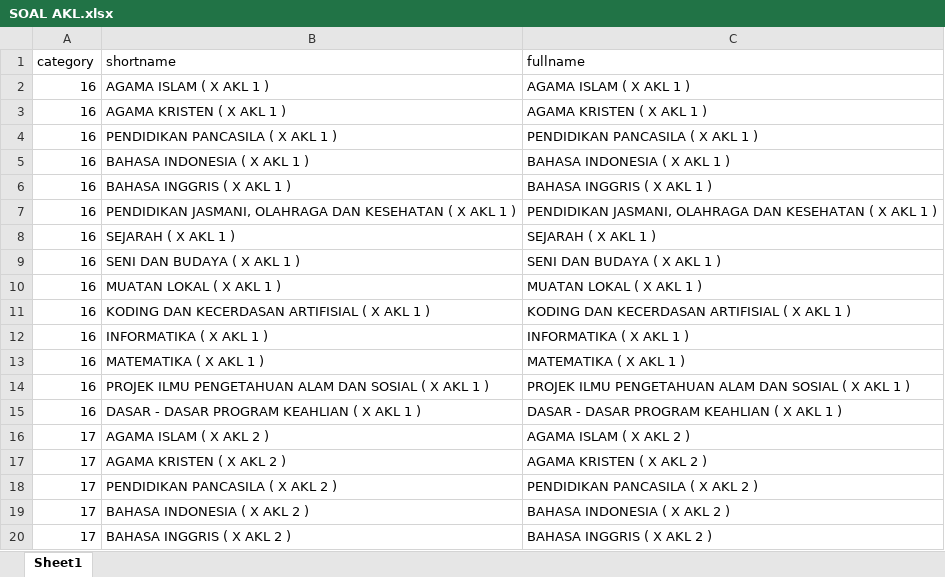
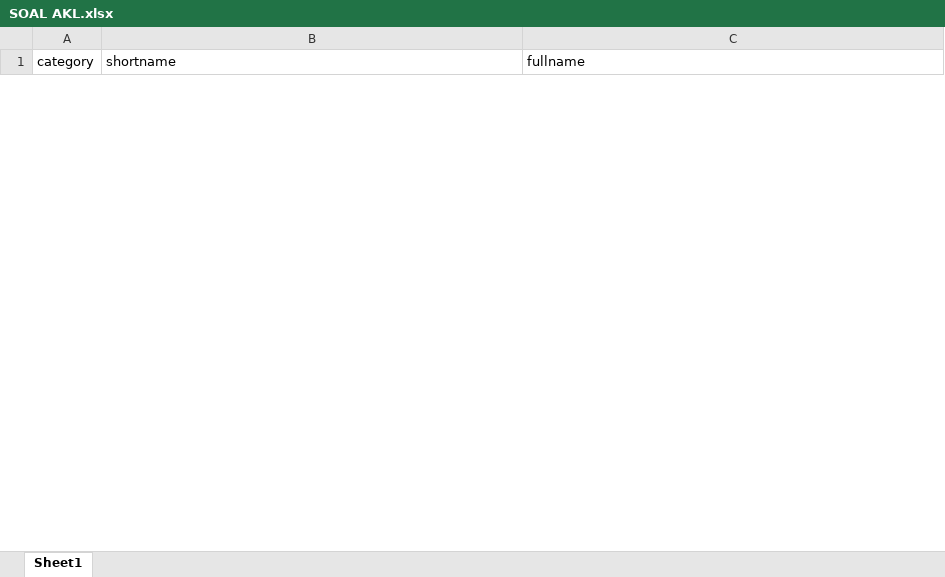
Before and after one commit to lancestrom/cbt2.0admin, an Excel workbook: temp_doc/STS SAS 25-25/SOAL AKL.xlsx, sheet Sheet1, drawn as a sheet; only a part is shown; values as stored, in another font and other column widths than the file's, no borders; removed rows and columns are numbered as before the commit, all else as after; the diff covers the shown part only; the diff names each change by its address in the sheet, - before the commit and + after, or states it on an @@ line.

```diff
--- a/temp_doc/STS SAS 25-25/SOAL AKL.xlsx (sheet Sheet1)
+++ b/temp_doc/STS SAS 25-25/SOAL AKL.xlsx (sheet Sheet1)
-row 2: 16 | AGAMA ISLAM ( X AKL 1 ) | AGAMA ISLAM ( X AKL 1 )
-row 3: 16 | AGAMA KRISTEN ( X AKL 1 ) | AGAMA KRISTEN ( X AKL 1 )
-row 4: 16 | PENDIDIKAN PANCASILA ( X AKL 1 ) | PENDIDIKAN PANCASILA ( X AKL 1 )
-row 5: 16 | BAHASA INDONESIA ( X AKL 1 ) | BAHASA INDONESIA ( X AKL 1 )
-row 6: 16 | BAHASA INGGRIS ( X AKL 1 ) | BAHASA INGGRIS ( X AKL 1 )
-row 7: 16 | PENDIDIKAN JASMANI, OLAHRAGA DAN KESEHATAN ( X AKL 1 ) | PENDIDIKAN JASMANI, OLAHRAGA DAN KESEHATAN ( X AKL 1 )
-row 8: 16 | SEJARAH ( X AKL 1 ) | SEJARAH ( X AKL 1 )
-row 9: 16 | SENI DAN BUDAYA ( X AKL 1 ) | SENI DAN BUDAYA ( X AKL 1 )
-row 10: 16 | MUATAN LOKAL ( X AKL 1 ) | MUATAN LOKAL ( X AKL 1 )
-row 11: 16 | KODING DAN KECERDASAN ARTIFISIAL ( X AKL 1 ) | KODING DAN KECERDASAN ARTIFISIAL ( X AKL 1 )
-row 12: 16 | INFORMATIKA ( X AKL 1 ) | INFORMATIKA ( X AKL 1 )
-row 13: 16 | MATEMATIKA ( X AKL 1 ) | MATEMATIKA ( X AKL 1 )
-row 14: 16 | PROJEK ILMU PENGETAHUAN ALAM DAN SOSIAL ( X AKL 1 ) | PROJEK ILMU PENGETAHUAN ALAM DAN SOSIAL ( X AKL 1 )
-row 15: 16 | DASAR - DASAR PROGRAM KEAHLIAN ( X AKL 1 ) | DASAR - DASAR PROGRAM KEAHLIAN ( X AKL 1 )
-row 16: 17 | AGAMA ISLAM ( X AKL 2 ) | AGAMA ISLAM ( X AKL 2 )
-row 17: 17 | AGAMA KRISTEN ( X AKL 2 ) | AGAMA KRISTEN ( X AKL 2 )
-row 18: 17 | PENDIDIKAN PANCASILA ( X AKL 2 ) | PENDIDIKAN PANCASILA ( X AKL 2 )
-row 19: 17 | BAHASA INDONESIA ( X AKL 2 ) | BAHASA INDONESIA ( X AKL 2 )
-row 20: 17 | BAHASA INGGRIS ( X AKL 2 ) | BAHASA INGGRIS ( X AKL 2 )
```
Also changed, not shown: 36 added rows and 49 removed rows elsewhere in this sheet, temp_doc/STS SAS 25-25/DATA KELAS FIX.xlsx, temp_doc/STS SAS 25-25/PESERTA UJIAN FIX ADMIN.xlsx, 15 other files.
